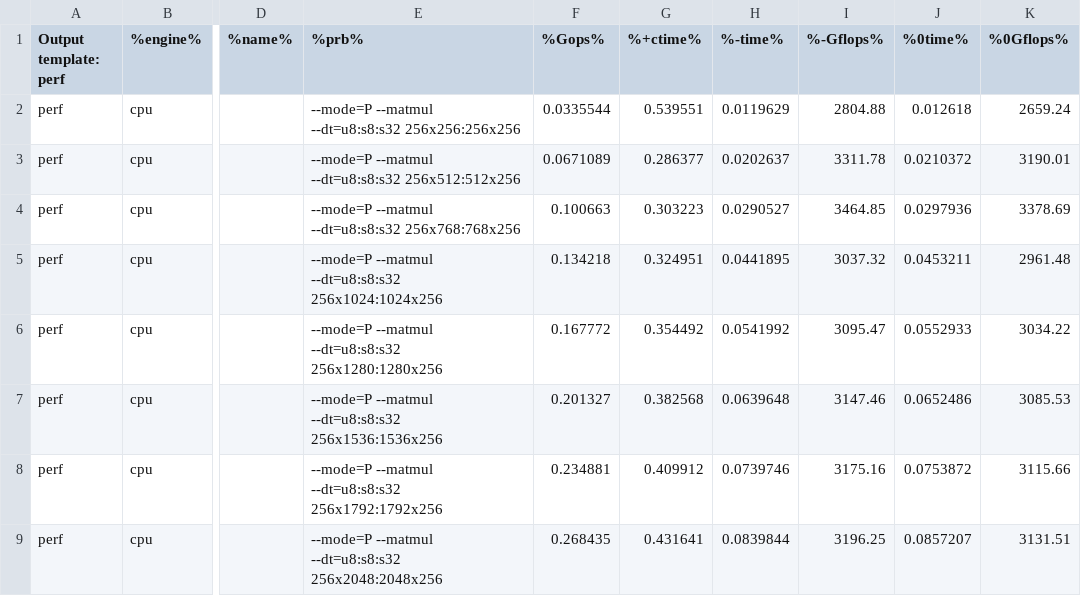
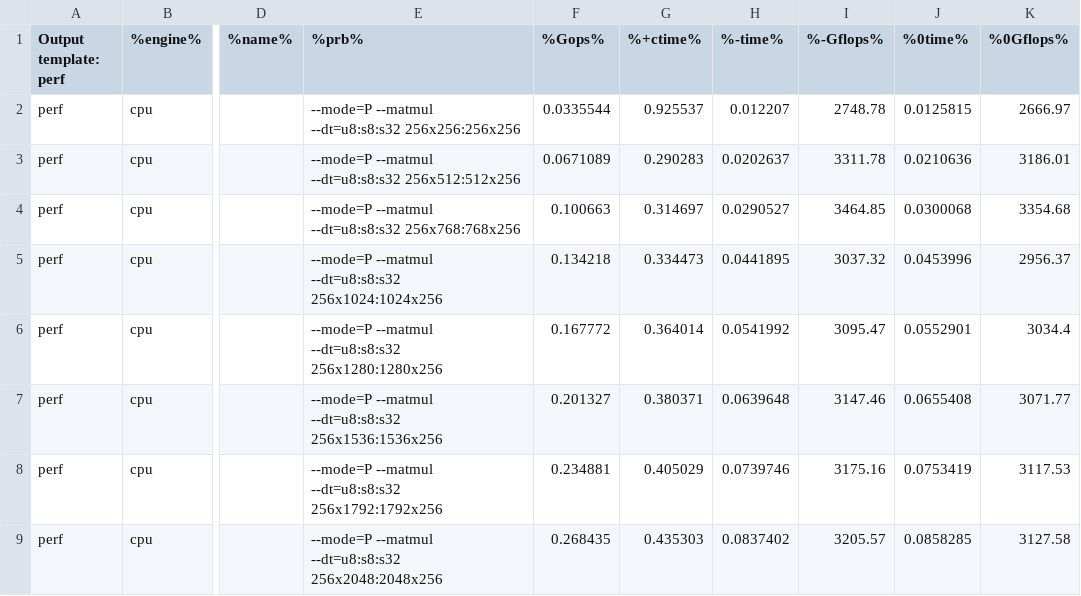
Before and after one commit to CUTE-Project/amx-test, a CSV file: amx/matmul/thread1/amx_matmul.csv, drawn as a sheet; only a part is shown, gaps mark what is left out; the diff covers the shown part only; the diff names each change by its address in the sheet, - before the commit and + after, or states it on an @@ line.

```diff
--- a/amx/matmul/thread1/amx_matmul.csv
+++ b/amx/matmul/thread1/amx_matmul.csv
-G2 (%+ctime%): 0.539551
+G2 (%+ctime%): 0.925537
-H2 (%-time%): 0.0119629
+H2 (%-time%): 0.012207
-I2 (%-Gflops%): 2804.88
+I2 (%-Gflops%): 2748.78
-J2 (%0time%): 0.012618
+J2 (%0time%): 0.0125815
-K2 (%0Gflops%): 2659.24
+K2 (%0Gflops%): 2666.97
-G3 (%+ctime%): 0.286377
+G3 (%+ctime%): 0.290283
-J3 (%0time%): 0.0210372
+J3 (%0time%): 0.0210636
-K3 (%0Gflops%): 3190.01
+K3 (%0Gflops%): 3186.01
-G4 (%+ctime%): 0.303223
+G4 (%+ctime%): 0.314697
-J4 (%0time%): 0.0297936
+J4 (%0time%): 0.0300068
-K4 (%0Gflops%): 3378.69
+K4 (%0Gflops%): 3354.68
-G5 (%+ctime%): 0.324951
+G5 (%+ctime%): 0.334473
-J5 (%0time%): 0.0453211
+J5 (%0time%): 0.0453996
-K5 (%0Gflops%): 2961.48
+K5 (%0Gflops%): 2956.37
-G6 (%+ctime%): 0.354492
+G6 (%+ctime%): 0.364014
-J6 (%0time%): 0.0552933
+J6 (%0time%): 0.0552901
-K6 (%0Gflops%): 3034.22
+K6 (%0Gflops%): 3034.4
-G7 (%+ctime%): 0.382568
+G7 (%+ctime%): 0.380371
-J7 (%0time%): 0.0652486
+J7 (%0time%): 0.0655408
-K7 (%0Gflops%): 3085.53
+K7 (%0Gflops%): 3071.77
-G8 (%+ctime%): 0.409912
+G8 (%+ctime%): 0.405029
-J8 (%0time%): 0.0753872
+J8 (%0time%): 0.0753419
-K8 (%0Gflops%): 3115.66
+K8 (%0Gflops%): 3117.53
-G9 (%+ctime%): 0.431641
+G9 (%+ctime%): 0.435303
-H9 (%-time%): 0.0839844
+H9 (%-time%): 0.0837402
-I9 (%-Gflops%): 3196.25
+I9 (%-Gflops%): 3205.57
-J9 (%0time%): 0.0857207
+J9 (%0time%): 0.0858285
-K9 (%0Gflops%): 3131.51
+K9 (%0Gflops%): 3127.58
```
Also changed, not shown: 119 edited cells elsewhere in this file, amx/bert/thread1/q8/benchmark_report.csv, amx/llama/thread1/q8/llama_q8_thread1.csv, 9 other files.
